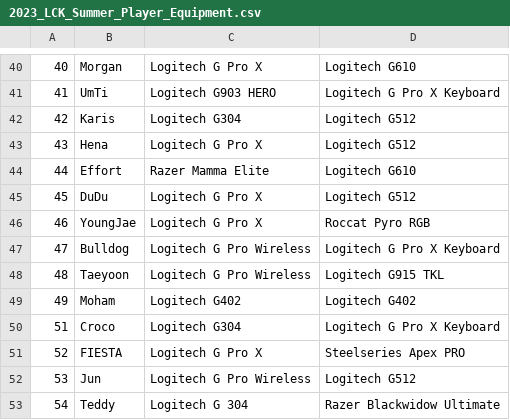
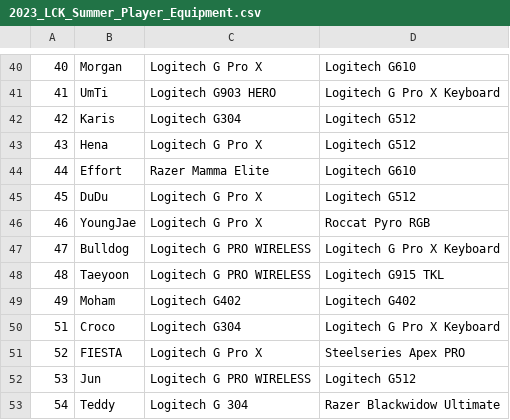
Before and after one commit to wan6570/FlyAI_Project, a CSV file: Data/2023_LCK_Summer_Player_Equipment.csv, drawn as a sheet; only a part is shown, gaps mark what is left out; the diff covers the shown part only.

```diff
--- a/Data/2023_LCK_Summer_Player_Equipment.csv
+++ b/Data/2023_LCK_Summer_Player_Equipment.csv
@@ -46,4 +46,4 @@
 46,YoungJae,Logitech G Pro X,Roccat Pyro RGB
-47,Bulldog,Logitech G Pro Wireless,Logitech G Pro X Keyboard
-48,Taeyoon,Logitech G Pro Wireless,Logitech G915 TKL
+47,Bulldog,Logitech G PRO WIRELESS,Logitech G Pro X Keyboard
+48,Taeyoon,Logitech G PRO WIRELESS,Logitech G915 TKL
 49,Moham,Logitech G402,Logitech G402
@@ -51,3 +51,3 @@
 52,FIESTA,Logitech G Pro X,Steelseries Apex PRO
-53,Jun,Logitech G Pro Wireless,Logitech G512
+53,Jun,Logitech G PRO WIRELESS,Logitech G512
 54,Teddy,Logitech G 304,Razer Blackwidow Ultimate
```
Also changed, not shown: 9 edited cells elsewhere in this file, 55 other files.
